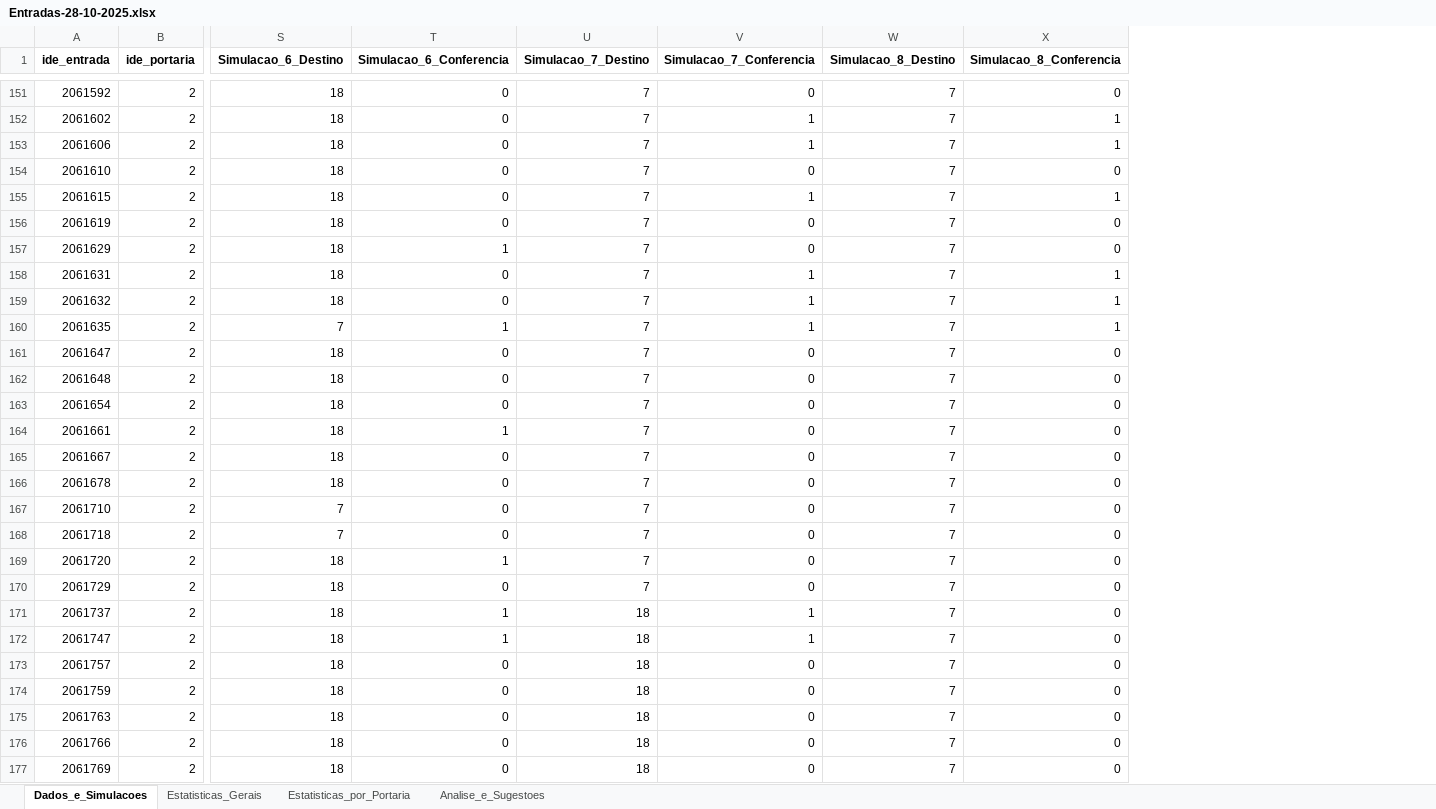
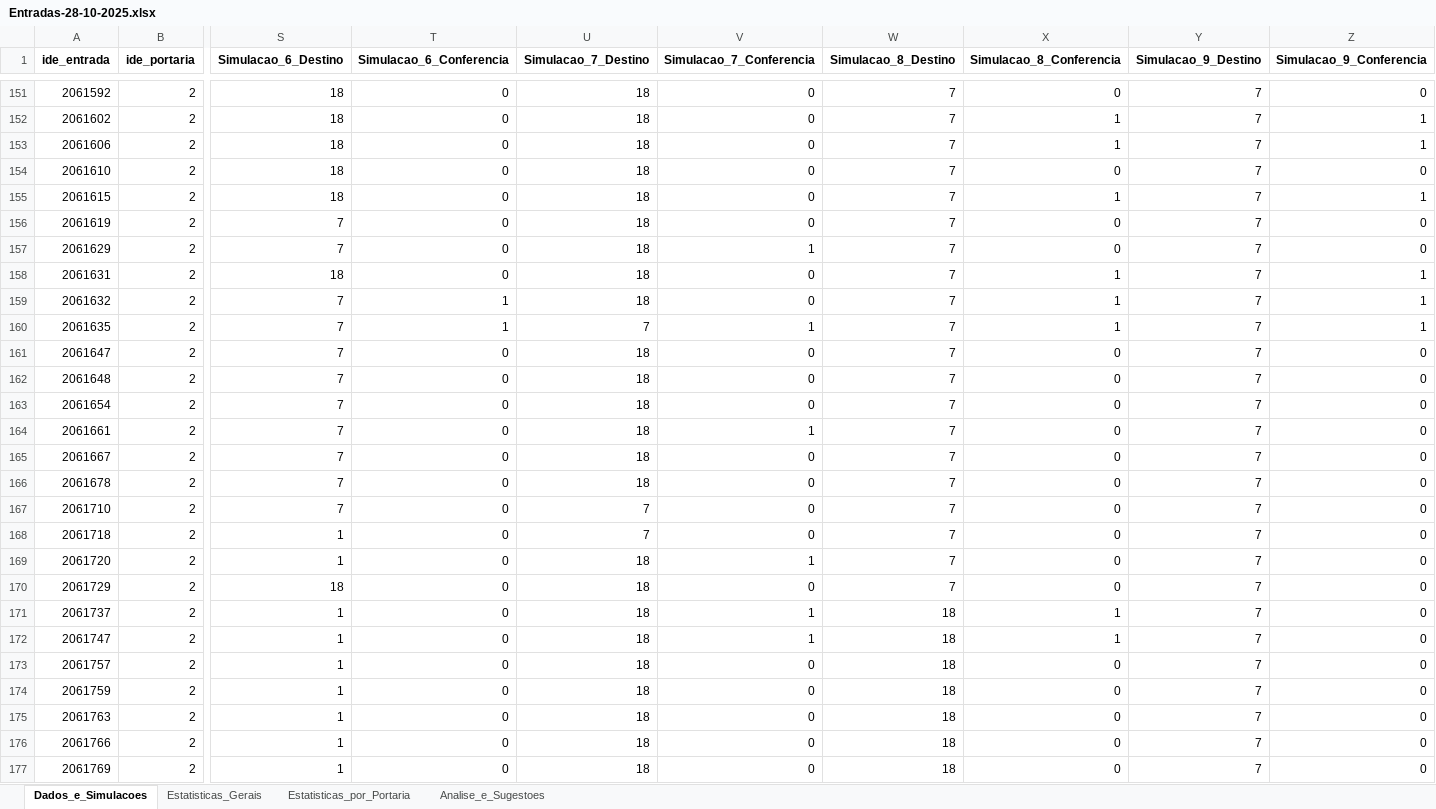
Before and after one commit to tenissonjr/estudo, an Excel workbook: output/Entradas-28-10-2025.xlsx, sheet Dados_e_Simulacoes, drawn as a sheet; only a part is shown, gaps mark what is left out; values as stored, in another font and other column widths than the file's, no borders; the diff covers the shown part only; the diff names each change by its address in the sheet, - before the commit and + after, or states it on an @@ line.

```diff
--- a/output/Entradas-28-10-2025.xlsx (sheet Dados_e_Simulacoes)
+++ b/output/Entradas-28-10-2025.xlsx (sheet Dados_e_Simulacoes)
+column Y (Simulacao_9_Destino), rows 151-177: all 7
+column Z (Simulacao_9_Conferencia), rows 151-177: 0 | 1 | 1 | 0 | 1 | 0 | 0 | 1 | 1 | 1 | 0 | 0 | 0 | 0 | 0 | 0 | 0 | 0 | 0 | 0 | 0 | 0 | 0 | 0 | 0 | 0 | 0
-U151:U159 (Simulacao_7_Destino): 7
+U151:U159 (Simulacao_7_Destino): 18
-V152:V153 (Simulacao_7_Conferencia): 1
+V152:V153 (Simulacao_7_Conferencia): 0
-V155 (Simulacao_7_Conferencia): 1
+V155 (Simulacao_7_Conferencia): 0
-S156:S157 (Simulacao_6_Destino): 18
+S156:S157 (Simulacao_6_Destino): 7
-T157 (Simulacao_6_Conferencia): 1
+T157 (Simulacao_6_Conferencia): 0
-V157 (Simulacao_7_Conferencia): 0
+V157 (Simulacao_7_Conferencia): 1
-V158:V159 (Simulacao_7_Conferencia): 1
+V158:V159 (Simulacao_7_Conferencia): 0
-S159 (Simulacao_6_Destino): 18
+S159 (Simulacao_6_Destino): 7
-T159 (Simulacao_6_Conferencia): 0
+T159 (Simulacao_6_Conferencia): 1
-S161:S166 (Simulacao_6_Destino): 18
+S161:S166 (Simulacao_6_Destino): 7
-U161:U166 (Simulacao_7_Destino): 7
+U161:U166 (Simulacao_7_Destino): 18
-T164 (Simulacao_6_Conferencia): 1
+T164 (Simulacao_6_Conferencia): 0
-V164 (Simulacao_7_Conferencia): 0
+V164 (Simulacao_7_Conferencia): 1
-S168 (Simulacao_6_Destino): 7
+S168 (Simulacao_6_Destino): 1
-S169 (Simulacao_6_Destino): 18
+S169 (Simulacao_6_Destino): 1
-T169 (Simulacao_6_Conferencia): 1
+T169 (Simulacao_6_Conferencia): 0
-U169:U170 (Simulacao_7_Destino): 7
+U169:U170 (Simulacao_7_Destino): 18
-V169 (Simulacao_7_Conferencia): 0
+V169 (Simulacao_7_Conferencia): 1
-S171:S177 (Simulacao_6_Destino): 18
+S171:S177 (Simulacao_6_Destino): 1
-T171:T172 (Simulacao_6_Conferencia): 1
+T171:T172 (Simulacao_6_Conferencia): 0
-W171:W177 (Simulacao_8_Destino): 7
+W171:W177 (Simulacao_8_Destino): 18
-X171:X172 (Simulacao_8_Conferencia): 0
+X171:X172 (Simulacao_8_Conferencia): 1
```
Also changed, not shown: 772 edited cells elsewhere in this sheet, sheet Estatisticas_por_Portaria, sheet Estatisticas_Gerais, sheet Analise_e_Sugestoes.
